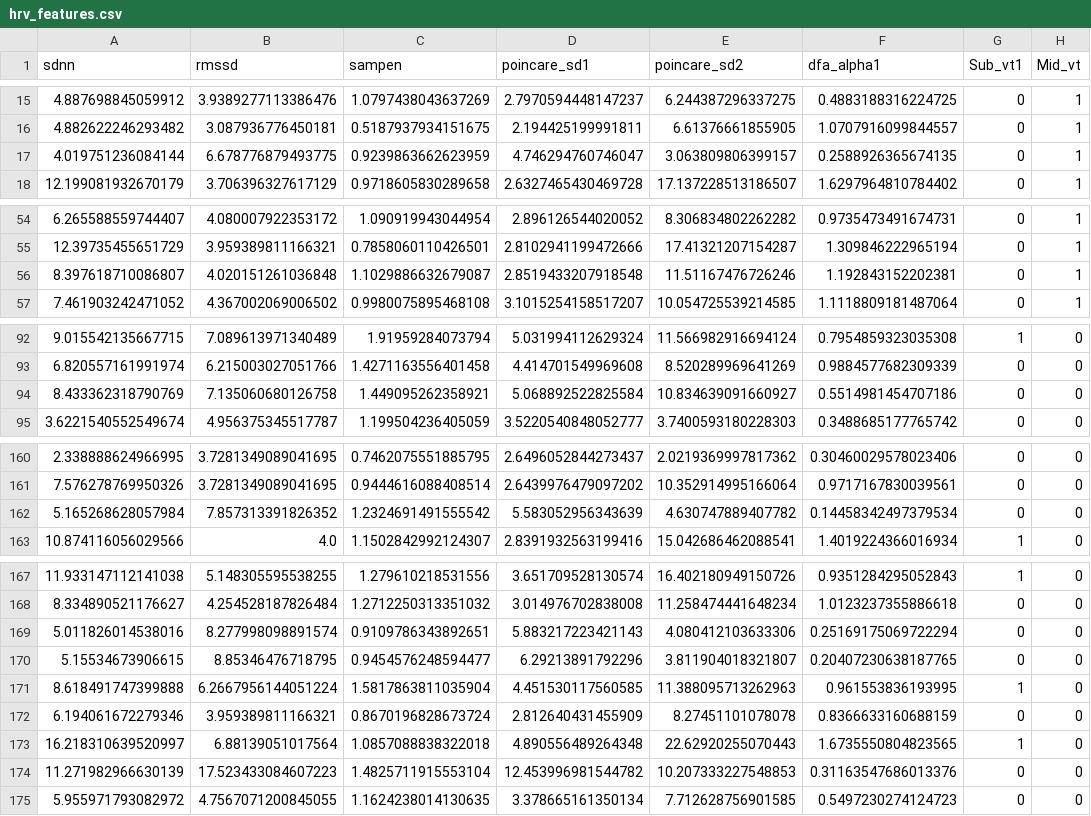
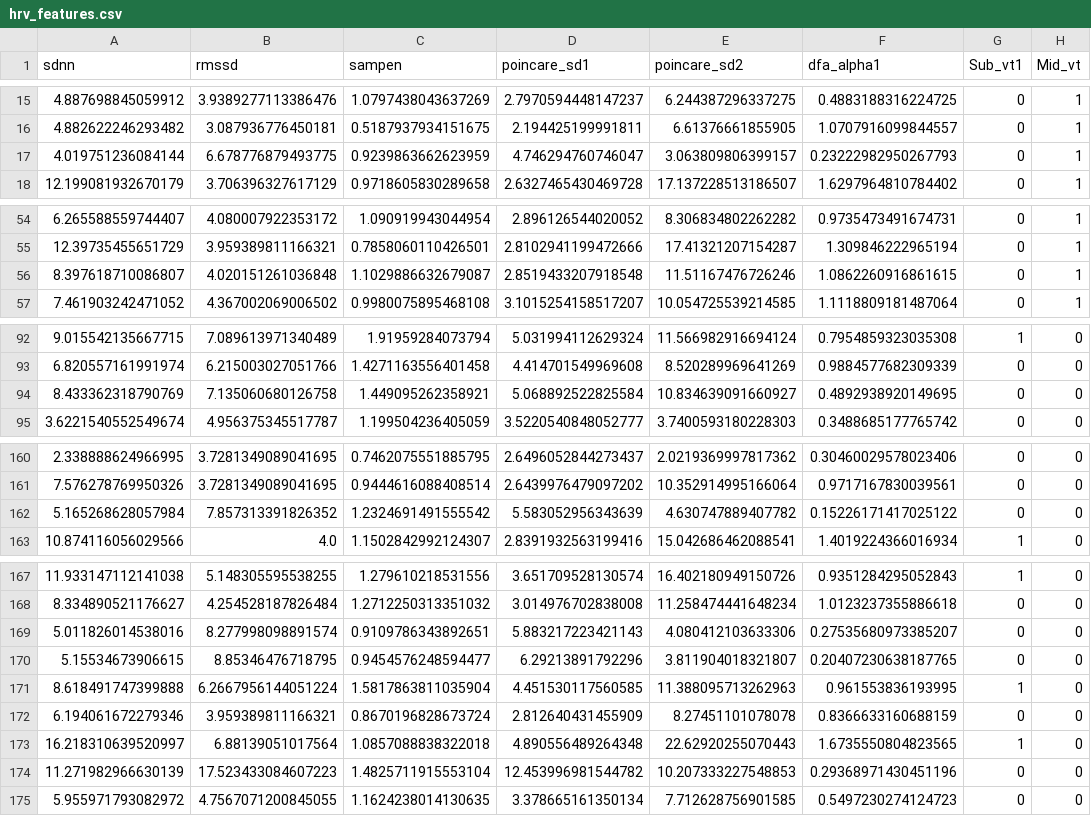
Before and after one commit to panyland/exercise-threshold-estimation-using-HRV, a CSV file: data/hrv_features.csv, drawn as a sheet; only a part is shown, gaps mark what is left out; the diff covers the shown part only; the diff names each change by its address in the sheet, - before the commit and + after, or states it on an @@ line.

```diff
--- a/data/hrv_features.csv
+++ b/data/hrv_features.csv
-F17 (dfa_alpha1): 0.2588926365674135
+F17 (dfa_alpha1): 0.23222982950267793
-F56 (dfa_alpha1): 1.192843152202381
+F56 (dfa_alpha1): 1.0862260916861615
-F94 (dfa_alpha1): 0.5514981454707186
+F94 (dfa_alpha1): 0.4892938920149695
-F162 (dfa_alpha1): 0.14458342497379534
+F162 (dfa_alpha1): 0.15226171417025122
-F169 (dfa_alpha1): 0.25169175069722294
+F169 (dfa_alpha1): 0.27535680973385207
-F174 (dfa_alpha1): 0.31163547686013376
+F174 (dfa_alpha1): 0.29368971430451196
```
Also changed, not shown: 18 edited cells elsewhere in this file, 17 other files.
